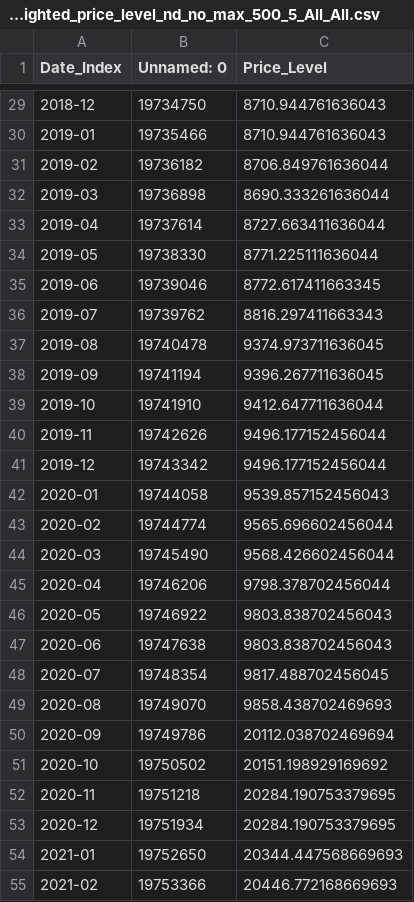
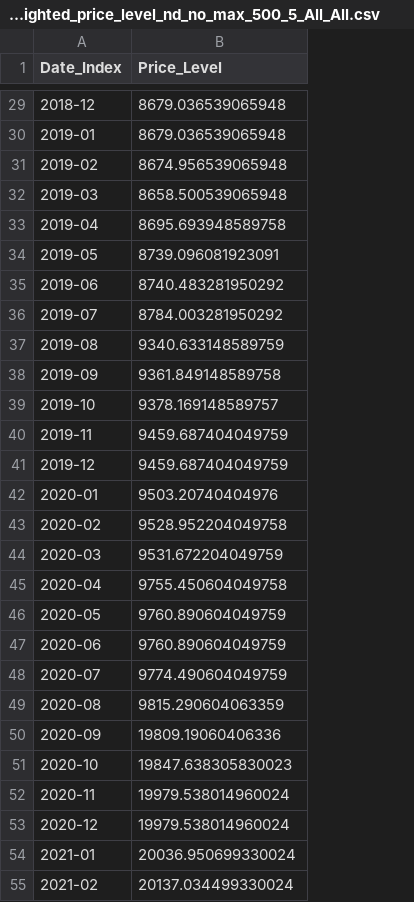
Before and after one commit to Rare-Heni/Rare-Pepe-Web-App, a CSV file: 03_output_data/df_unweighted_price_level_nd_no_max_500_5_All_All.csv, drawn as a sheet; only a part is shown, gaps mark what is left out; removed rows and columns are numbered as before the commit, all else as after; the diff covers the shown part only; the diff names each change by its address in the sheet, - before the commit and + after, or states it on an @@ line.

```diff
--- a/03_output_data/df_unweighted_price_level_nd_no_max_500_5_All_All.csv
+++ b/03_output_data/df_unweighted_price_level_nd_no_max_500_5_All_All.csv
-column B (Unnamed: 0), rows 29-55: 19734750 | 19735466 | 19736182 | 19736898 | 19737614 | 19738330 | 19739046 | 19739762 | 19740478 | 19741194 | 19741910 | 19742626 | 19743342 | 19744058 | 19744774 | 19745490 | 19746206 | 19746922 | 19747638 | 19748354 | 19749070 | 19749786 | 19750502 | 19751218 | 19751934 | 19752650 | 19753366
-B29:B30 (Price_Level): 8710.944761636043
+B29:B30 (Price_Level): 8679.036539065948
-B31 (Price_Level): 8706.849761636044
+B31 (Price_Level): 8674.956539065948
-B32 (Price_Level): 8690.333261636044
+B32 (Price_Level): 8658.500539065948
-B33 (Price_Level): 8727.663411636044
+B33 (Price_Level): 8695.693948589758
-B34 (Price_Level): 8771.225111636044
+B34 (Price_Level): 8739.096081923091
-B35 (Price_Level): 8772.617411663345
+B35 (Price_Level): 8740.483281950292
-B36 (Price_Level): 8816.297411663343
+B36 (Price_Level): 8784.003281950292
-B37 (Price_Level): 9374.973711636045
+B37 (Price_Level): 9340.633148589759
-B38 (Price_Level): 9396.267711636045
+B38 (Price_Level): 9361.849148589758
-B39 (Price_Level): 9412.647711636044
+B39 (Price_Level): 9378.169148589757
-B40:B41 (Price_Level): 9496.177152456044
+B40:B41 (Price_Level): 9459.687404049759
-B42 (Price_Level): 9539.857152456043
+B42 (Price_Level): 9503.20740404976
-B43 (Price_Level): 9565.696602456044
+B43 (Price_Level): 9528.952204049758
-B44 (Price_Level): 9568.426602456044
+B44 (Price_Level): 9531.672204049759
-B45 (Price_Level): 9798.378702456044
+B45 (Price_Level): 9755.450604049758
-B46:B47 (Price_Level): 9803.838702456043
+B46:B47 (Price_Level): 9760.890604049759
-B48 (Price_Level): 9817.488702456045
+B48 (Price_Level): 9774.490604049759
-B49 (Price_Level): 9858.438702469693
+B49 (Price_Level): 9815.290604063359
-B50 (Price_Level): 20112.038702469694
+B50 (Price_Level): 19809.19060406336
-B51 (Price_Level): 20151.198929169692
+B51 (Price_Level): 19847.638305830023
-B52:B53 (Price_Level): 20284.190753379695
+B52:B53 (Price_Level): 19979.538014960024
-B54 (Price_Level): 20344.447568669693
+B54 (Price_Level): 20036.950699330024
-B55 (Price_Level): 20446.772168669693
+B55 (Price_Level): 20137.034499330024
```
Also changed, not shown: 1 added row and 42 edited cells elsewhere in this file, 03_output_data/df_unweighted_price_level_nd_no_max_1000_5_All_All.csv, 03_output_data/df_unweighted_price_level_nd_no_max_100_10_All_All.csv, 2 other files.
